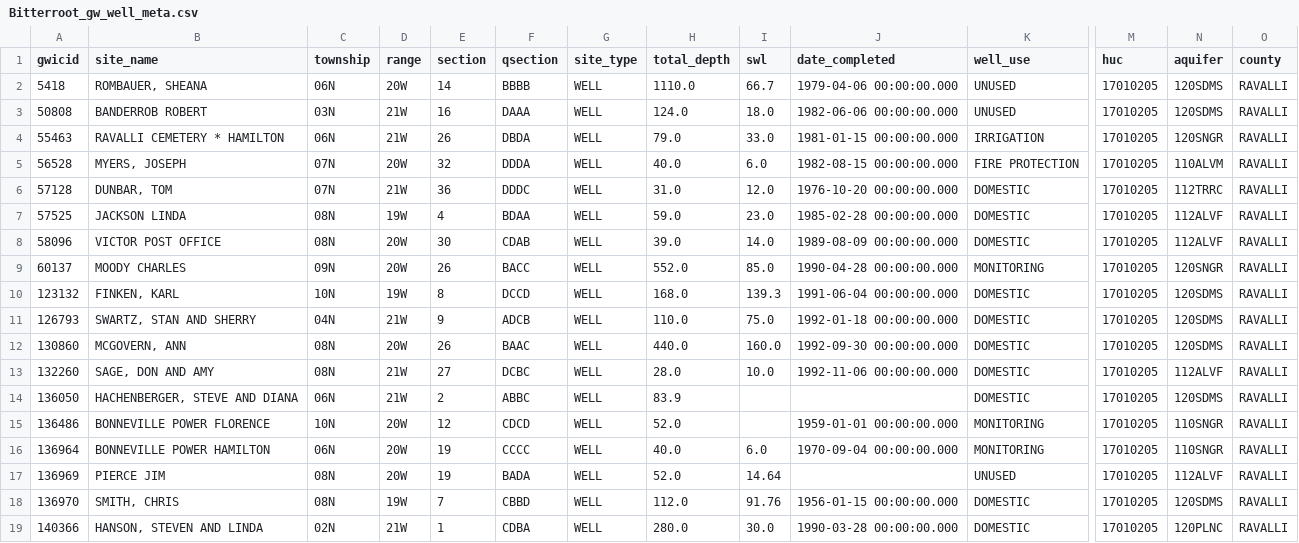
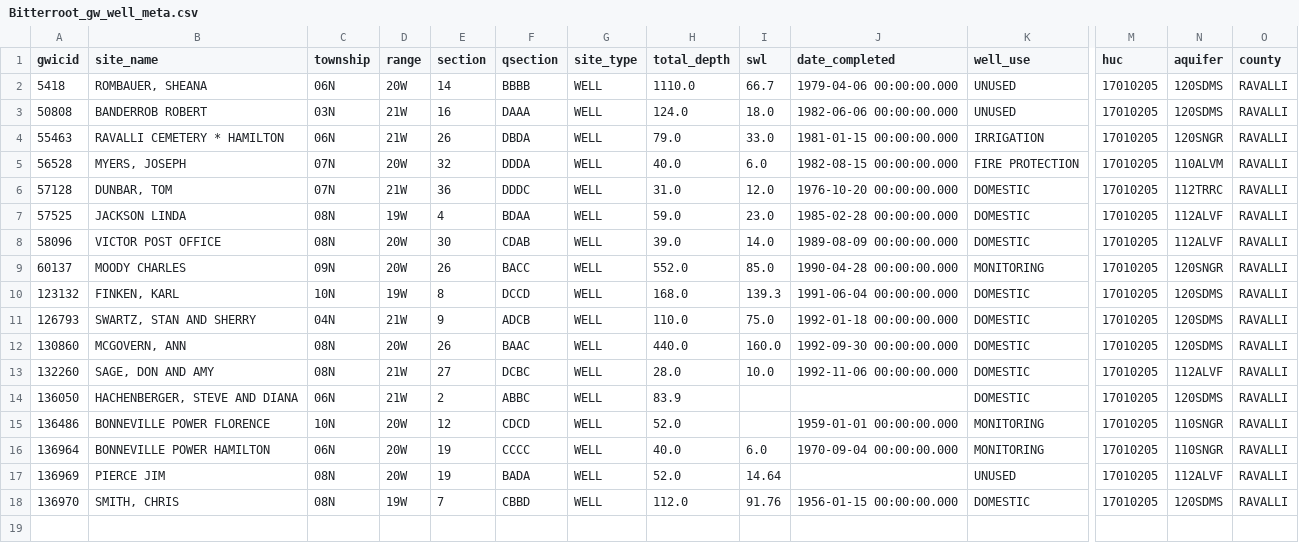
Before and after one commit to dannbuckley/buckley24drought, a CSV file: src/buckley24drought/data/gw/Bitterroot_gw_well_meta.csv, drawn as a sheet; only a part is shown, gaps mark what is left out; rows hold the shown columns only; the diff names each change by its address in the sheet, - before the commit and + after, or states it on an @@ line.

Commit message:
Remove hard rock wells

```diff
--- a/src/buckley24drought/data/gw/Bitterroot_gw_well_meta.csv
+++ b/src/buckley24drought/data/gw/Bitterroot_gw_well_meta.csv
-row 19: 140366 | HANSON, STEVEN AND LINDA | 02N | 21W | 1 | CDBA | WELL | 280.0 | 30.0 | 1990-03-28 00:00:00.000 | DOMESTIC | 17010205 | 120PLNC | RAVALLI
```
Also changed, not shown: src/buckley24drought/data/gw/Gallatin_gw_well_meta.csv, 6 other files.
